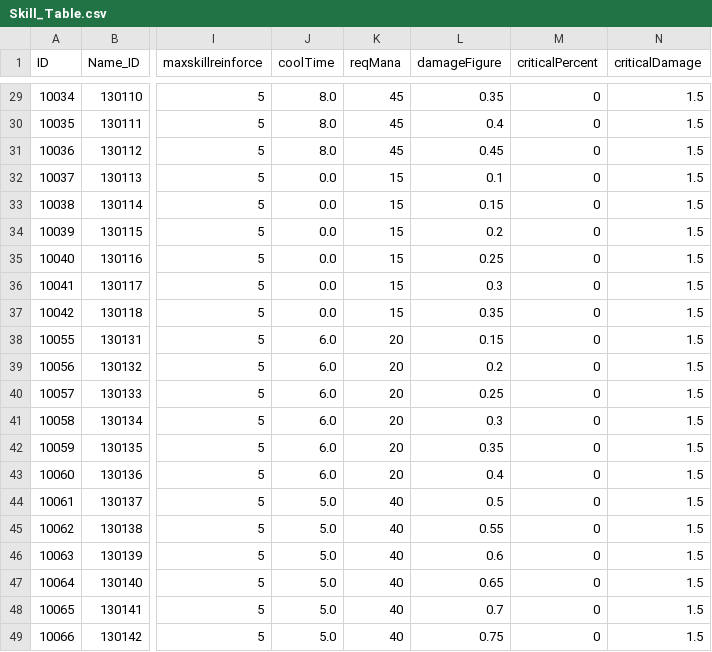
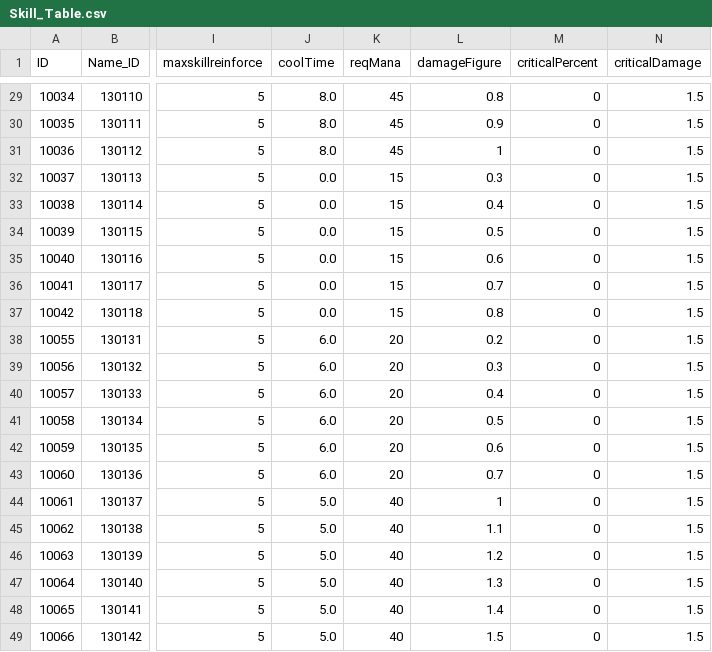
Before and after one commit to rockdo4/g1playground, a CSV file: Assets/Resources/DataTables/Skill_Table.csv, drawn as a sheet; only a part is shown, gaps mark what is left out; the diff covers the shown part only; the diff names each change by its address in the sheet, - before the commit and + after, or states it on an @@ line.

```diff
--- a/Assets/Resources/DataTables/Skill_Table.csv
+++ b/Assets/Resources/DataTables/Skill_Table.csv
-L29 (damageFigure): 0.35
+L29 (damageFigure): 0.8
-L30 (damageFigure): 0.4
+L30 (damageFigure): 0.9
-L31 (damageFigure): 0.45
+L31 (damageFigure): 1
-L32 (damageFigure): 0.1
+L32 (damageFigure): 0.3
-L33 (damageFigure): 0.15
+L33 (damageFigure): 0.4
-L34 (damageFigure): 0.2
+L34 (damageFigure): 0.5
-L35 (damageFigure): 0.25
+L35 (damageFigure): 0.6
-L36 (damageFigure): 0.3
+L36 (damageFigure): 0.7
-L37 (damageFigure): 0.35
+L37 (damageFigure): 0.8
-L38 (damageFigure): 0.15
+L38 (damageFigure): 0.2
-L39 (damageFigure): 0.2
+L39 (damageFigure): 0.3
-L40 (damageFigure): 0.25
+L40 (damageFigure): 0.4
-L41 (damageFigure): 0.3
+L41 (damageFigure): 0.5
-L42 (damageFigure): 0.35
+L42 (damageFigure): 0.6
-L43 (damageFigure): 0.4
+L43 (damageFigure): 0.7
-L44 (damageFigure): 0.5
+L44 (damageFigure): 1
-L45 (damageFigure): 0.55
+L45 (damageFigure): 1.1
-L46 (damageFigure): 0.6
+L46 (damageFigure): 1.2
-L47 (damageFigure): 0.65
+L47 (damageFigure): 1.3
-L48 (damageFigure): 0.7
+L48 (damageFigure): 1.4
-L49 (damageFigure): 0.75
+L49 (damageFigure): 1.5
```
Also changed, not shown: 38 edited cells elsewhere in this file, 2 other files.
